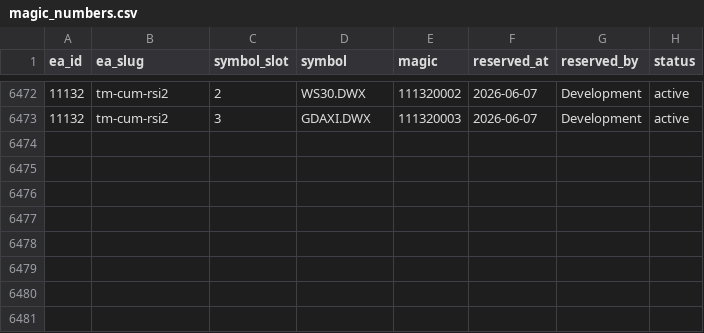
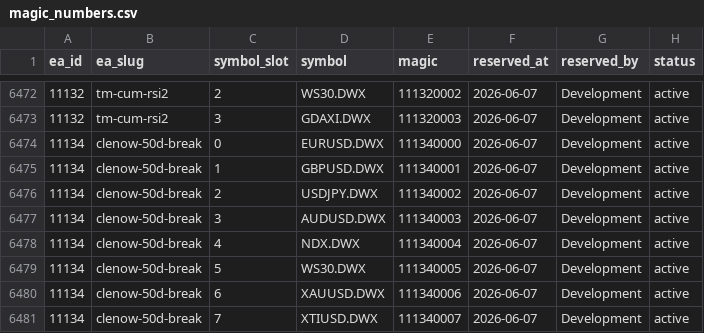
Before and after one commit to QuantMechanica/VPS-PortfolioBuild, a CSV file: framework/registry/magic_numbers.csv, drawn as a sheet; only a part is shown, gaps mark what is left out.

```diff
--- a/framework/registry/magic_numbers.csv
+++ b/framework/registry/magic_numbers.csv
@@ -6473 +6473,9 @@ ea_id,ea_slug,symbol_slot,symbol,magic,reserved_at,reserved_by,status
 11132,tm-cum-rsi2,3,GDAXI.DWX,111320003,2026-06-07,Development,active
+11134,clenow-50d-break,0,EURUSD.DWX,111340000,2026-06-07,Development,active
+11134,clenow-50d-break,1,GBPUSD.DWX,111340001,2026-06-07,Development,active
+11134,clenow-50d-break,2,USDJPY.DWX,111340002,2026-06-07,Development,active
+11134,clenow-50d-break,3,AUDUSD.DWX,111340003,2026-06-07,Development,active
+11134,clenow-50d-break,4,NDX.DWX,111340004,2026-06-07,Development,active
+11134,clenow-50d-break,5,WS30.DWX,111340005,2026-06-07,Development,active
+11134,clenow-50d-break,6,XAUUSD.DWX,111340006,2026-06-07,Development,active
+11134,clenow-50d-break,7,XTIUSD.DWX,111340007,2026-06-07,Development,active
```
Also changed, not shown: 1 other file.
